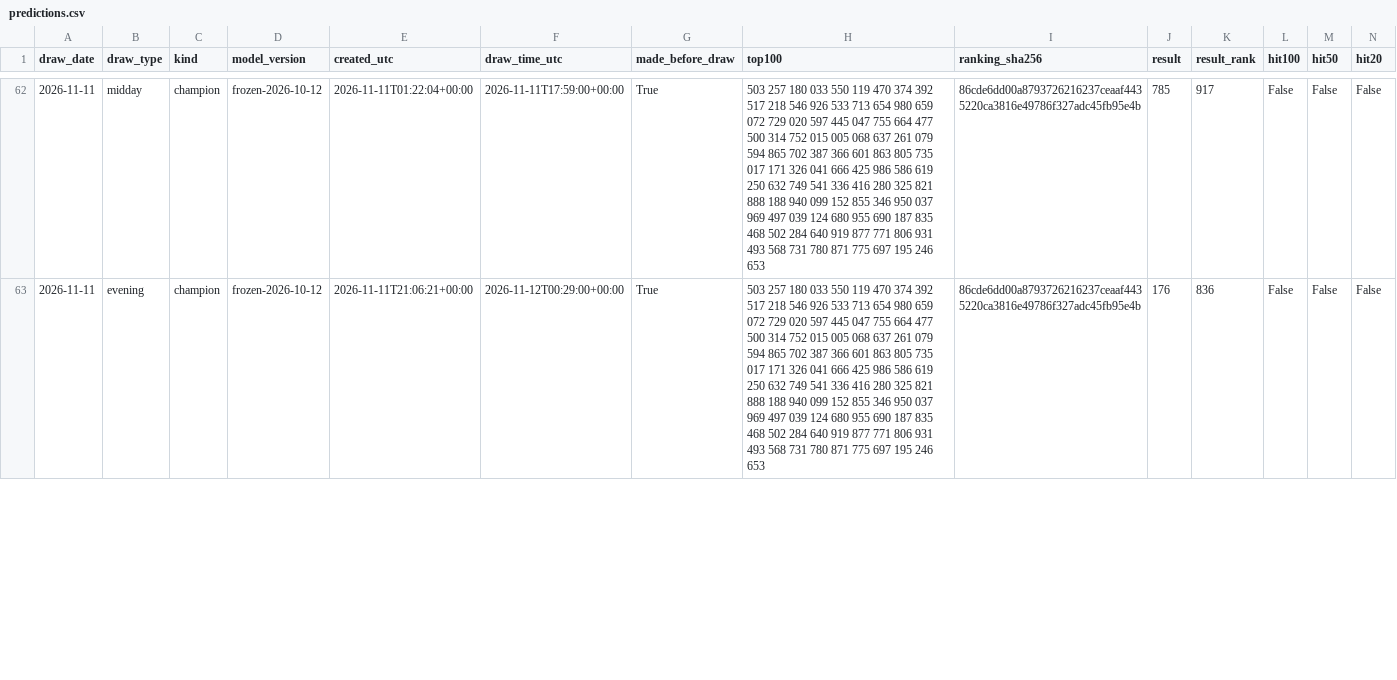
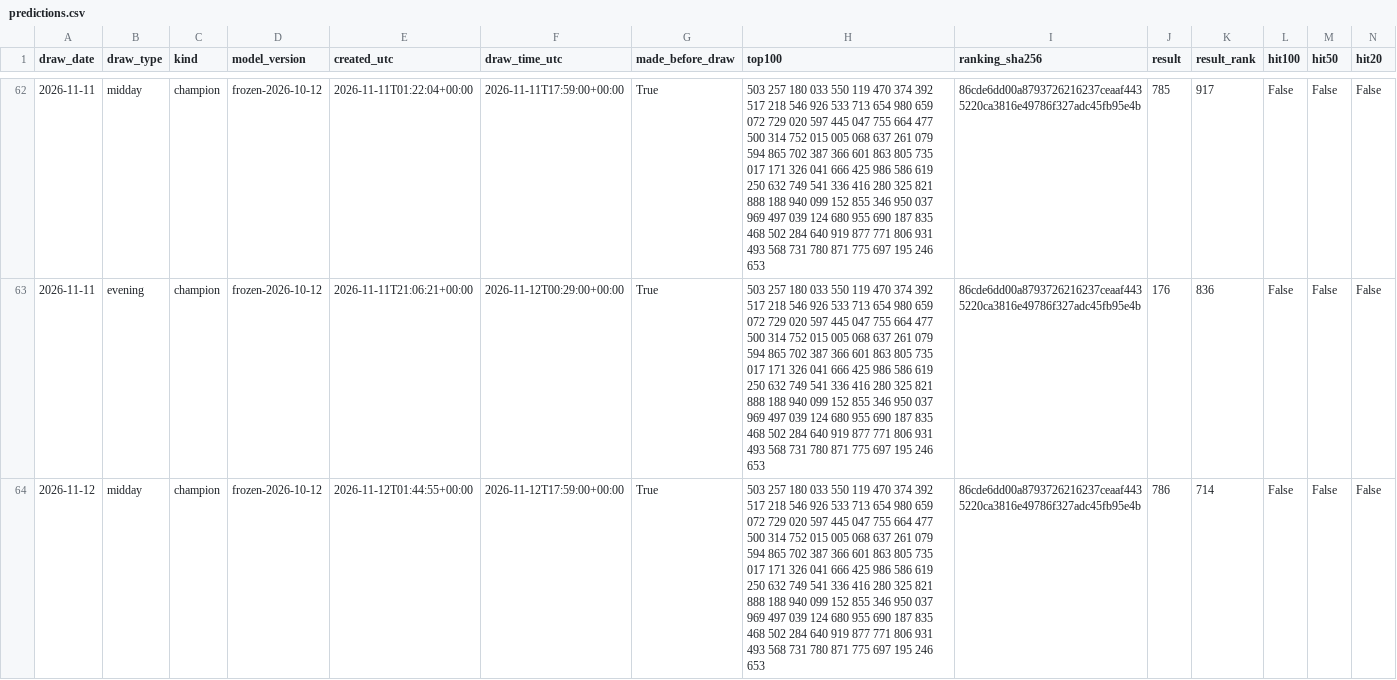
Before and after one commit to SRIIAKHILLESSH/streamlit_app, a CSV file: artifacts/automl2/live/predictions.csv, drawn as a sheet; only a part is shown, gaps mark what is left out; rows hold the shown columns only; the diff covers the shown part only; the diff names each change by its address in the sheet, - before the commit and + after, or states it on an @@ line.

```diff
--- a/artifacts/automl2/live/predictions.csv
+++ b/artifacts/automl2/live/predictions.csv
+row 64: 2026-11-12 | midday | champion | frozen-2026-10-12 | 2026-11-12T01:44:55+00:00 | 2026-11-12T17:59:00+00:00 | True | 503 257 180 033 550 119 470 374 392 517 218 546 926 533 713 654 980 659 072 729 020 597 445 047 755 664 477 500 314 752 015 005 068 637 261 079 594 865 702 387 366 601 863 805 735 017 171 326 041 666 425 986 586 619 250 632 749 541 336 416 280 325 821 888 188 940 099 152 855 346 950 037 969 497 039 124 680 955 690 187 835 468 502 284 640 919 877 771 806 931 493 568 731 780 871 775 697 195 246 653 | 86cde6dd00a8793726216237ceaaf4435220ca3816e49786f327adc45fb95e4b | 786 | 714 | False | False | False
```
Also changed, not shown: 3 edited cells elsewhere in this file, artifacts/automl1/live/predictions.csv, artifacts/automl3/live/predictions.csv, 8 other files.
